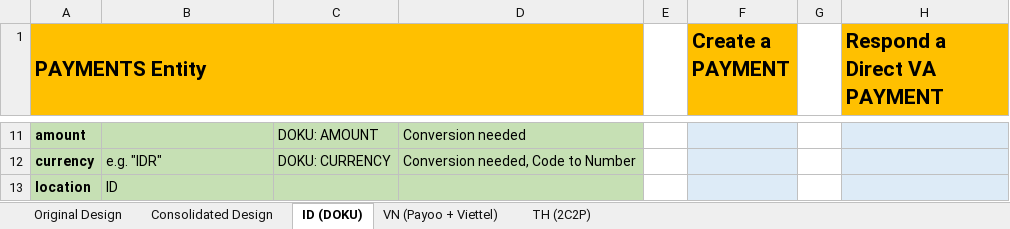
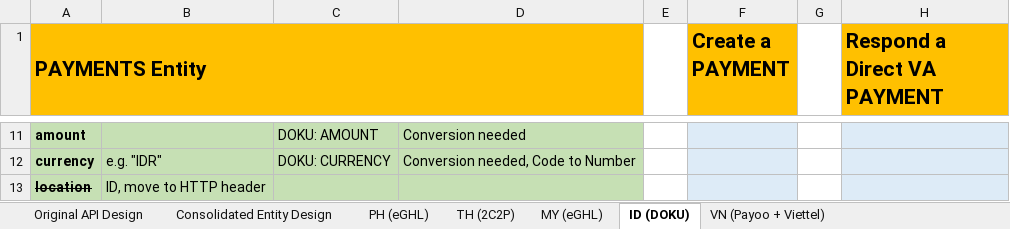
Before and after one commit to taftleung/ForTempUse, an Excel workbook: API.Consolidation.xlsx, sheet ID (DOKU), drawn as a sheet; only a part is shown, gaps mark what is left out; values as stored, in another font and other column widths than the file's, no borders; the diff covers the shown part only; the diff names each change by its address in the sheet, - before the commit and + after, or states it on an @@ line.

```diff
--- a/API.Consolidation.xlsx (sheet ID (DOKU))
+++ b/API.Consolidation.xlsx (sheet ID (DOKU))
-sheet tab: Original Design
+sheet tab: Original API Design
-sheet tab: Consolidated Design
+sheet tab: Consolidated Entity Design
+sheet tab: PH (eGHL)
+sheet tab: MY (eGHL)
@@ sheet tab order changed: Original API Design | Consolidated Entity Design | PH (eGHL) | TH (2C2P) | MY (eGHL) | ID (DOKU) | VN (Payoo + Viettel) @@
-A13 strikethrough: off
+A13 strikethrough: on
-B13: ID
+B13: ID, move to HTTP header
```
Also changed, not shown: 1 removed row and 3 edited cells elsewhere in this sheet, sheet Consolidated Entity Design, sheet TH (2C2P), sheet VN (Payoo + Viettel).
